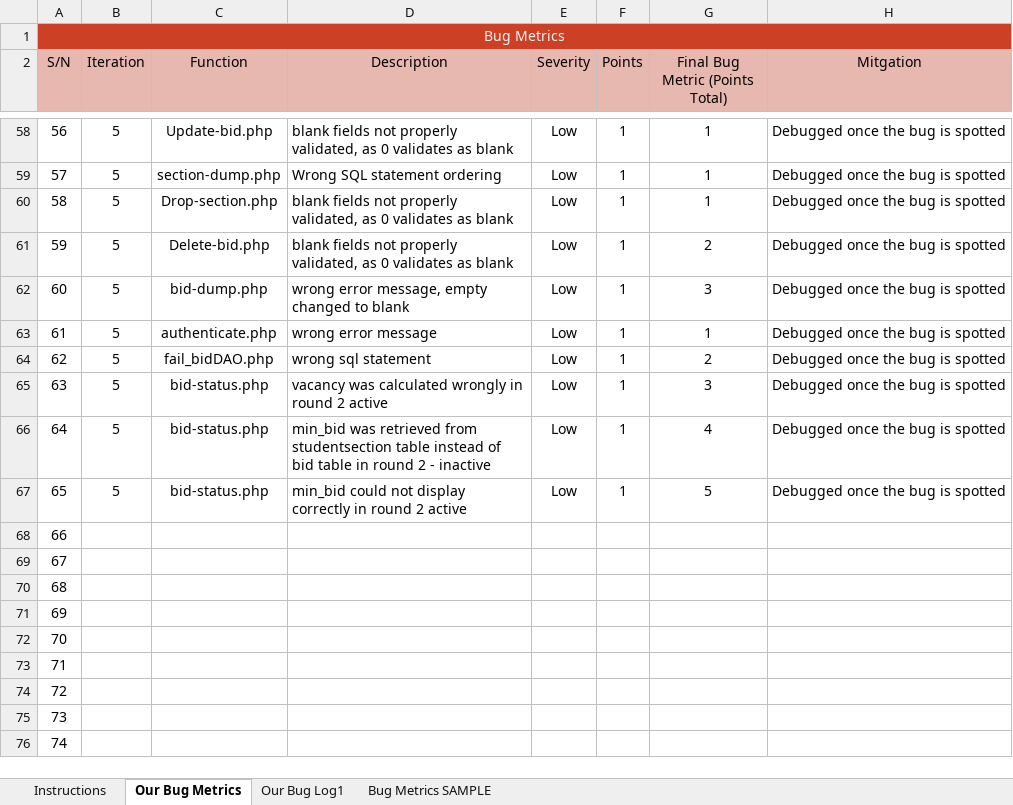
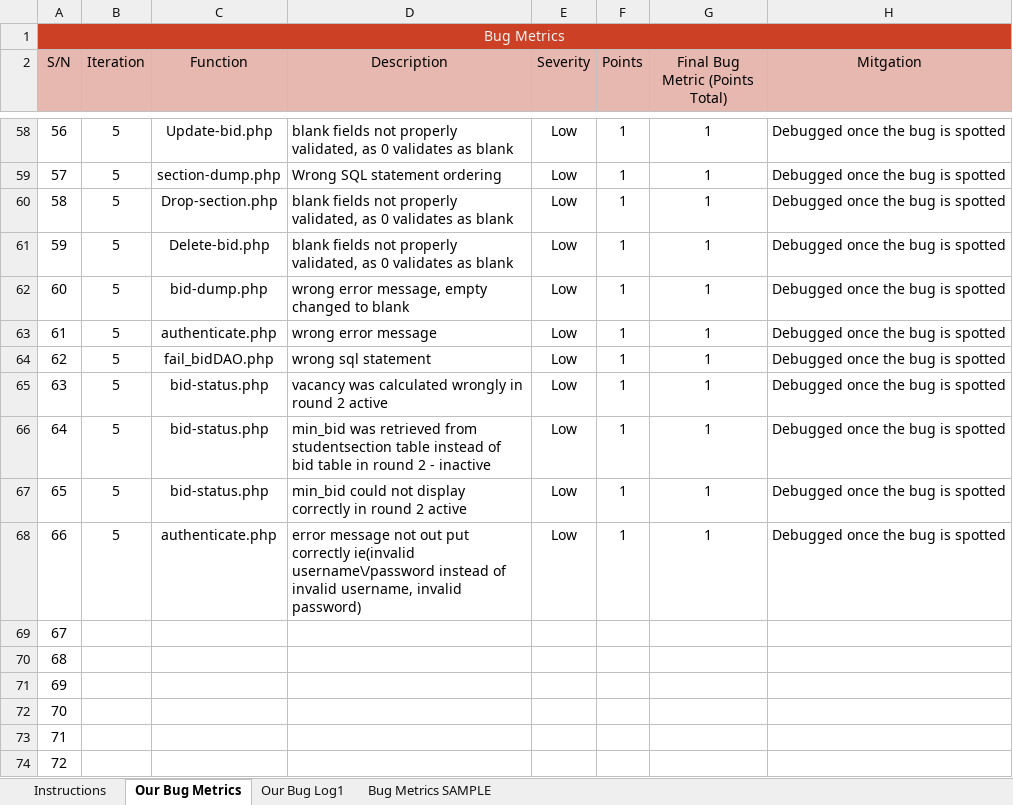
Before and after one commit to one-ice/IS212-Software-Project-Management, an Excel workbook: metrics/Bm.xlsx, sheet Our Bug Metrics, drawn as a sheet; only a part is shown, gaps mark what is left out; the shorter side is filled out with more unchanged rows; values as stored, in another font and other column widths than the file's, no borders; conditional formats not drawn; the diff names each change by its address in the sheet, - before the commit and + after, or states it on an @@ line.

```diff
--- a/metrics/Bm.xlsx (sheet Our Bug Metrics)
+++ b/metrics/Bm.xlsx (sheet Our Bug Metrics)
-G61 (Final Bug Metric (Points Total)): 2
+G61 (Final Bug Metric (Points Total)): 1
-G62 (Final Bug Metric (Points Total)): 3
+G62 (Final Bug Metric (Points Total)): 1
-G64 (Final Bug Metric (Points Total)): 2
+G64 (Final Bug Metric (Points Total)): 1
-G65 (Final Bug Metric (Points Total)): 3
+G65 (Final Bug Metric (Points Total)): 1
-G66 (Final Bug Metric (Points Total)): 4
+G66 (Final Bug Metric (Points Total)): 1
-G67 (Final Bug Metric (Points Total)): 5
+G67 (Final Bug Metric (Points Total)): 1
-B68 (Iteration): (empty)
+B68 (Iteration): 5
-C68 (Function): (empty)
+C68 (Function): authenticate.php
-D68 (Description): (empty)
+D68 (Description): error message not out put correctly ie(invalid username\/password instead of invalid username, invalid password)
-E68 (Severity): (empty)
+E68 (Severity): Low
-F68 (Points): (empty)
+F68 (Points): 1
-G68 (Final Bug Metric (Points Total)): (empty)
+G68 (Final Bug Metric (Points Total)): 1
-H68 (Mitgation): (empty)
+H68 (Mitgation): Debugged once the bug is spotted
```
Also changed, not shown: sheet Our Bug Log1, testing/testcases.xlsx.
